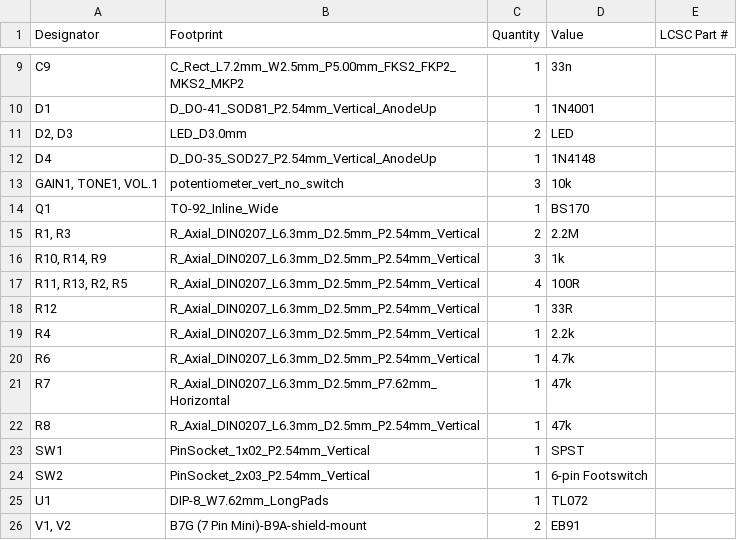
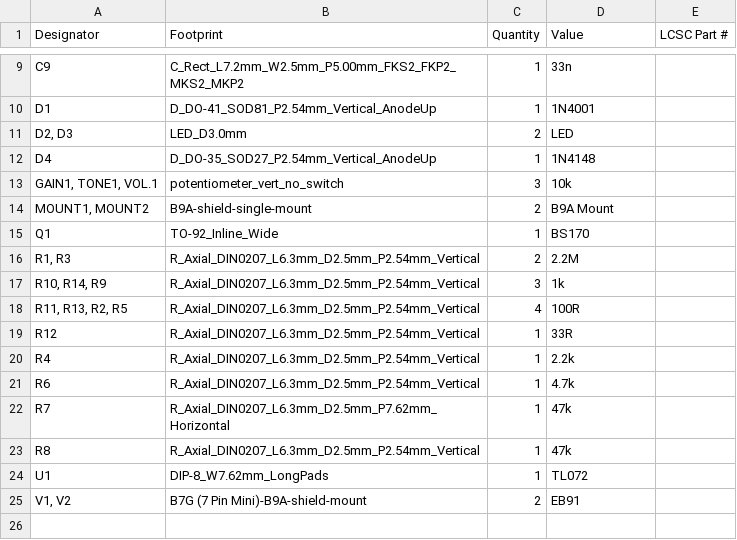
Before and after one commit to tonedef/SparkGap2, a CSV file: production/bom.csv, drawn as a sheet; only a part is shown, gaps mark what is left out.

Commit message:
Improve layout to aid in construction, better signal routing, and more visually appealing shield/PCB mounts

```diff
--- a/production/bom.csv
+++ b/production/bom.csv
@@ -13,2 +13,3 @@ D4,D_DO-35_SOD27_P2.54mm_Vertical_AnodeUp,1,1N4148,
 "GAIN1, TONE1, VOL.1",potentiometer_vert_no_switch,3,10k,
+"MOUNT1, MOUNT2",B9A-shield-single-mount,2,B9A Mount,
 Q1,TO-92_Inline_Wide,1,BS170,
@@ -22,4 +23,2 @@ R7,R_Axial_DIN0207_L6.3mm_D2.5mm_P7.62mm_Horizontal,1,47k,
 R8,R_Axial_DIN0207_L6.3mm_D2.5mm_P2.54mm_Vertical,1,47k,
-SW1,PinSocket_1x02_P2.54mm_Vertical,1,SPST,
-SW2,PinSocket_2x03_P2.54mm_Vertical,1,6-pin Footswitch,
 U1,DIP-8_W7.62mm_LongPads,1,TL072,
```
Also changed, not shown: production/designators.csv, production/positions.csv, 10 other files.
